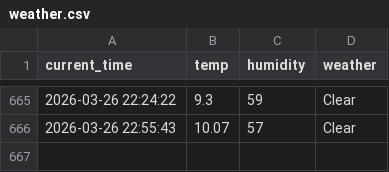
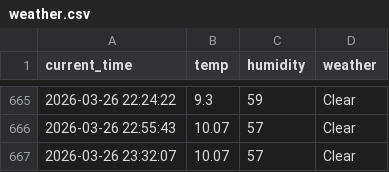
Before and after one commit to Kor-JasonKim/weather_5m, a CSV file: weather.csv, drawn as a sheet; only a part is shown, gaps mark what is left out; the diff names each change by its address in the sheet, - before the commit and + after, or states it on an @@ line.

```diff
--- a/weather.csv
+++ b/weather.csv
+row 667: 2026-03-26 23:32:07 | 10.07 | 57 | Clear
```
